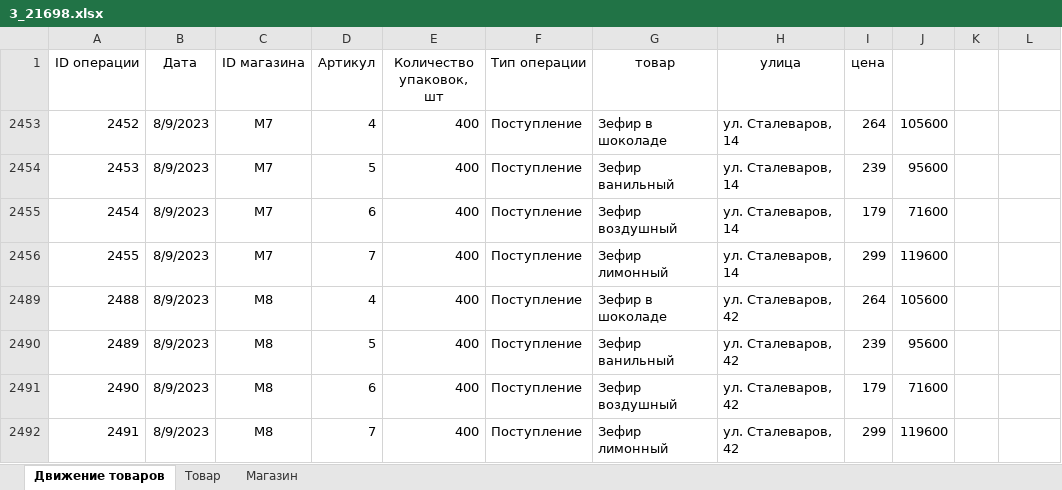
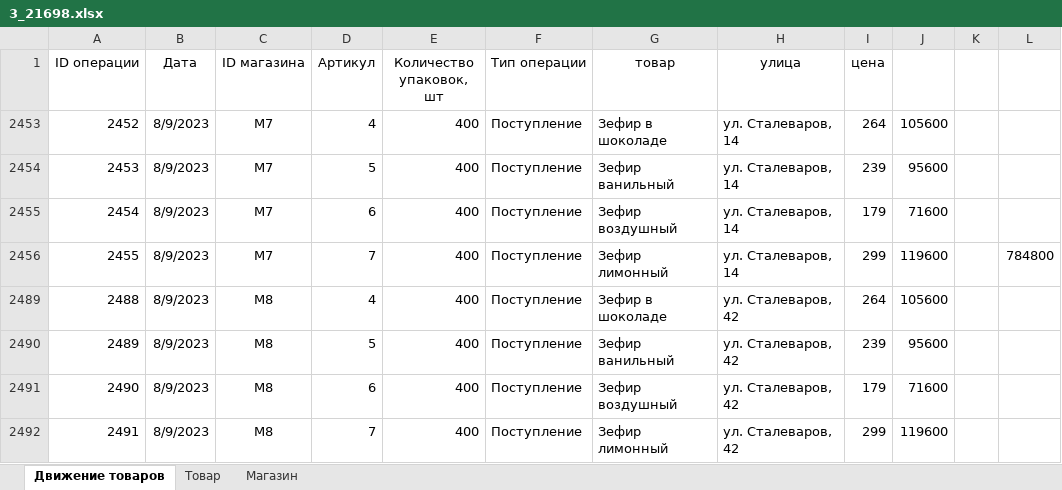
Before and after one commit to CoffEAM/ege, an Excel workbook: ШПОРА/Task-3/3_21698.xlsx, sheet Движение товаров, drawn as a sheet; values as stored, in another font and other column widths than the file's, no borders; the diff names each change by its address in the sheet, - before the commit and + after, or states it on an @@ line.

Commit message:
Шпора по №3 ДЗ на 03-06 Задание №21698 https://kompege.ru/variant?kim=25102456

```diff
--- a/ШПОРА/Task-3/3_21698.xlsx (sheet Движение товаров)
+++ b/ШПОРА/Task-3/3_21698.xlsx (sheet Движение товаров)
-L2456: (empty)
+L2456: 784800
```
Also changed, not shown: 1 other file.
